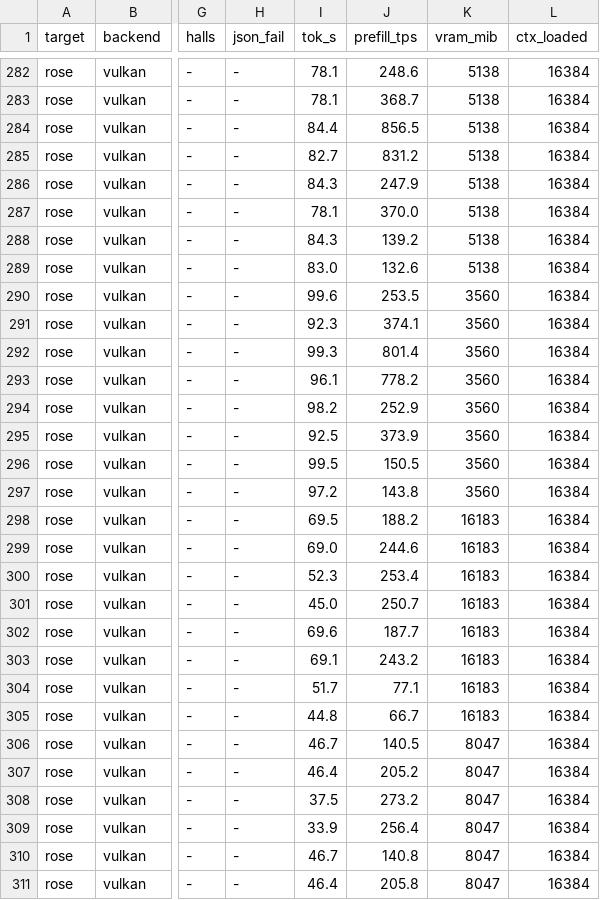
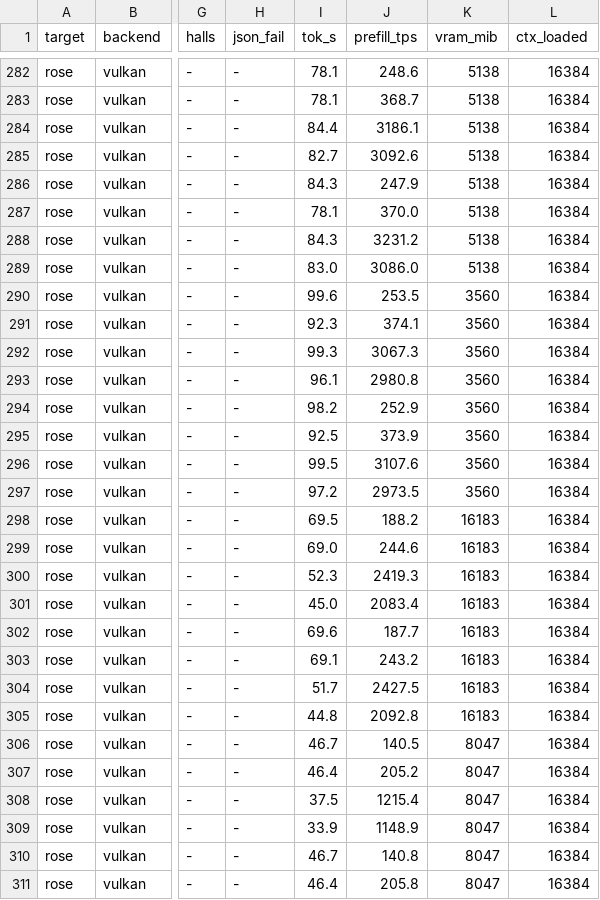
Before and after one commit to demonkoryu/llm-bench, a CSV file: results/llm-benchmarks-rose-rx7900xt-vulkan-20260603-165909.csv, drawn as a sheet; only a part is shown, gaps mark what is left out; the diff covers the shown part only; the diff names each change by its address in the sheet, - before the commit and + after, or states it on an @@ line.

```diff
--- a/results/llm-benchmarks-rose-rx7900xt-vulkan-20260603-165909.csv
+++ b/results/llm-benchmarks-rose-rx7900xt-vulkan-20260603-165909.csv
-J284 (prefill_tps): 856.5
+J284 (prefill_tps): 3186.1
-J285 (prefill_tps): 831.2
+J285 (prefill_tps): 3092.6
-J288 (prefill_tps): 139.2
+J288 (prefill_tps): 3231.2
-J289 (prefill_tps): 132.6
+J289 (prefill_tps): 3086.0
-J292 (prefill_tps): 801.4
+J292 (prefill_tps): 3067.3
-J293 (prefill_tps): 778.2
+J293 (prefill_tps): 2980.8
-J296 (prefill_tps): 150.5
+J296 (prefill_tps): 3107.6
-J297 (prefill_tps): 143.8
+J297 (prefill_tps): 2973.5
-J300 (prefill_tps): 253.4
+J300 (prefill_tps): 2419.3
-J301 (prefill_tps): 250.7
+J301 (prefill_tps): 2083.4
-J304 (prefill_tps): 77.1
+J304 (prefill_tps): 2427.5
-J305 (prefill_tps): 66.7
+J305 (prefill_tps): 2092.8
-J308 (prefill_tps): 273.2
+J308 (prefill_tps): 1215.4
-J309 (prefill_tps): 256.4
+J309 (prefill_tps): 1148.9
```
Also changed, not shown: 70 edited cells elsewhere in this file, 5 other files.
